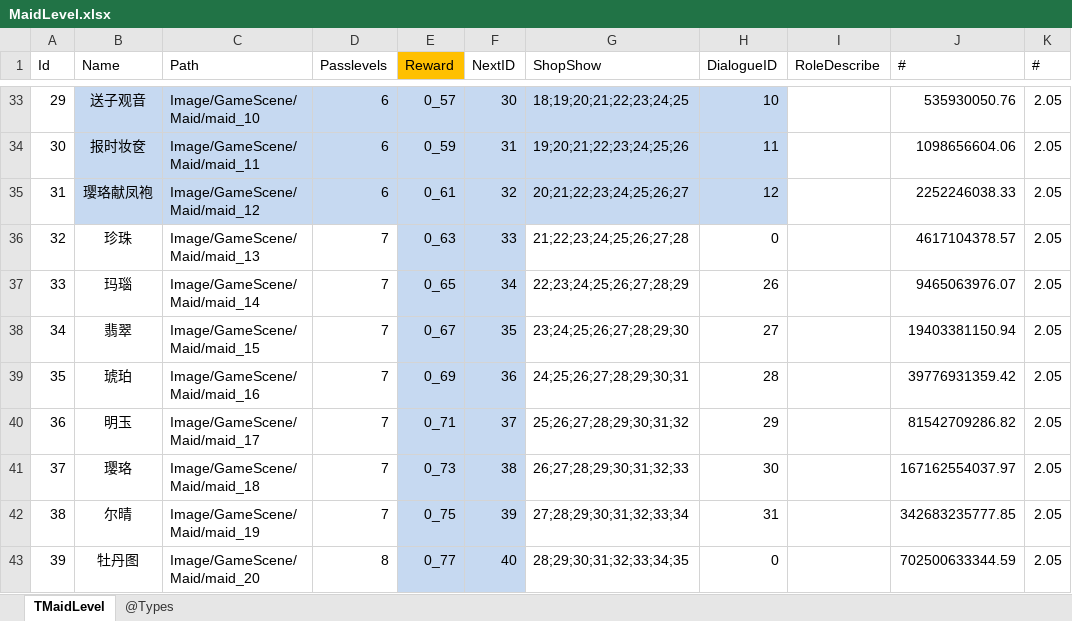
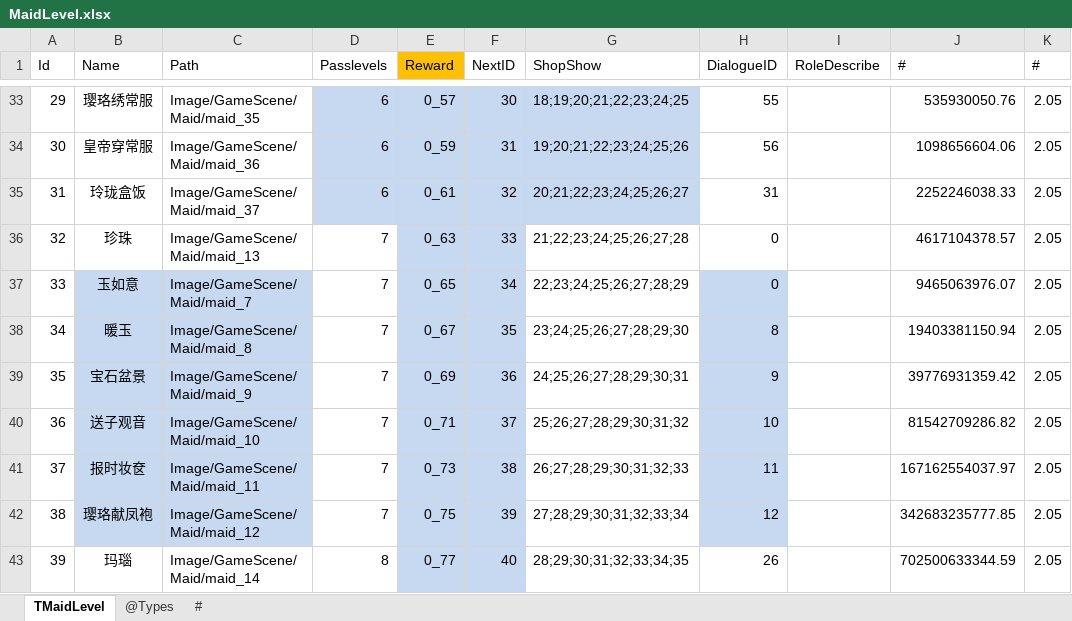
Before and after one commit to gaozhengshuang/familyfight, an Excel workbook: docs/excel/MaidLevel.xlsx, sheet TMaidLevel, drawn as a sheet; only a part is shown, gaps mark what is left out; values as stored, in another font and other column widths than the file's, no borders; the diff covers the shown part only; the diff names each change by its address in the sheet, - before the commit and + after, or states it on an @@ line.

```diff
--- a/docs/excel/MaidLevel.xlsx (sheet TMaidLevel)
+++ b/docs/excel/MaidLevel.xlsx (sheet TMaidLevel)
+sheet tab: #
-B33:C35 fill: #C6D9F1
+B33:C35 fill: none
-B33 (Name): 送子观音
+B33 (Name): 璎珞绣常服
-C33 (Path): Image/GameScene/Maid/maid_10
+C33 (Path): Image/GameScene/Maid/maid_35
-H33:H35 fill: #C6D9F1
+H33:H35 fill: none
-H33 (DialogueID): 10
+H33 (DialogueID): 55
-B34 (Name): 报时妆奁
+B34 (Name): 皇帝穿常服
-C34 (Path): Image/GameScene/Maid/maid_11
+C34 (Path): Image/GameScene/Maid/maid_36
-H34 (DialogueID): 11
+H34 (DialogueID): 56
-B35 (Name): 璎珞献凤袍
+B35 (Name): 玲珑盒饭
-C35 (Path): Image/GameScene/Maid/maid_12
+C35 (Path): Image/GameScene/Maid/maid_37
-H35 (DialogueID): 12
+H35 (DialogueID): 31
-B37 (Name): 玛瑙
+B37 (Name): 玉如意
-B37:C42 fill: none
+B37:C42 fill: #C6D9F1
-C37 (Path): Image/GameScene/Maid/maid_14
+C37 (Path): Image/GameScene/Maid/maid_7
-H37 (DialogueID): 26
+H37 (DialogueID): 0
-H37:H42 fill: none
+H37:H42 fill: #C6D9F1
-B38 (Name): 翡翠
+B38 (Name): 暖玉
-C38 (Path): Image/GameScene/Maid/maid_15
+C38 (Path): Image/GameScene/Maid/maid_8
-H38 (DialogueID): 27
+H38 (DialogueID): 8
-B39 (Name): 琥珀
+B39 (Name): 宝石盆景
-C39 (Path): Image/GameScene/Maid/maid_16
+C39 (Path): Image/GameScene/Maid/maid_9
-H39 (DialogueID): 28
+H39 (DialogueID): 9
-B40 (Name): 明玉
+B40 (Name): 送子观音
-C40 (Path): Image/GameScene/Maid/maid_17
+C40 (Path): Image/GameScene/Maid/maid_10
-H40 (DialogueID): 29
+H40 (DialogueID): 10
-B41 (Name): 璎珞
+B41 (Name): 报时妆奁
-C41 (Path): Image/GameScene/Maid/maid_18
+C41 (Path): Image/GameScene/Maid/maid_11
-H41 (DialogueID): 30
+H41 (DialogueID): 11
-B42 (Name): 尔晴
+B42 (Name): 璎珞献凤袍
-C42 (Path): Image/GameScene/Maid/maid_19
+C42 (Path): Image/GameScene/Maid/maid_12
-H42 (DialogueID): 31
+H42 (DialogueID): 12
-B43 (Name): 牡丹图
+B43 (Name): 玛瑙
-C43 (Path): Image/GameScene/Maid/maid_20
+C43 (Path): Image/GameScene/Maid/maid_14
-H43 (DialogueID): 0
+H43 (DialogueID): 26
```
Also changed, not shown: 31 added rows, 42 edited cells and cell formats elsewhere in this sheet, docs/excel/PassLevels.xlsx, 16 other files.
